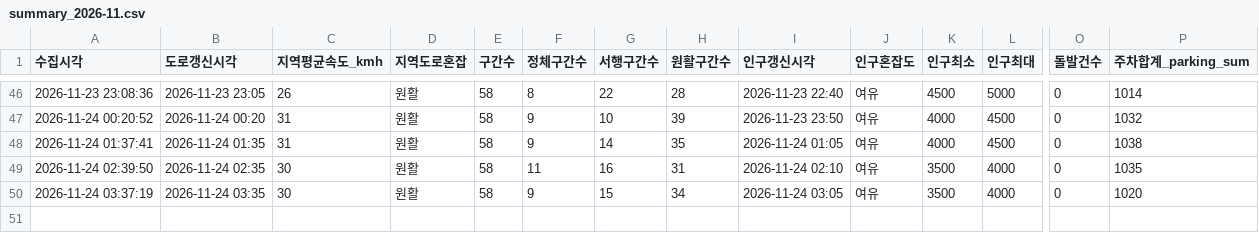
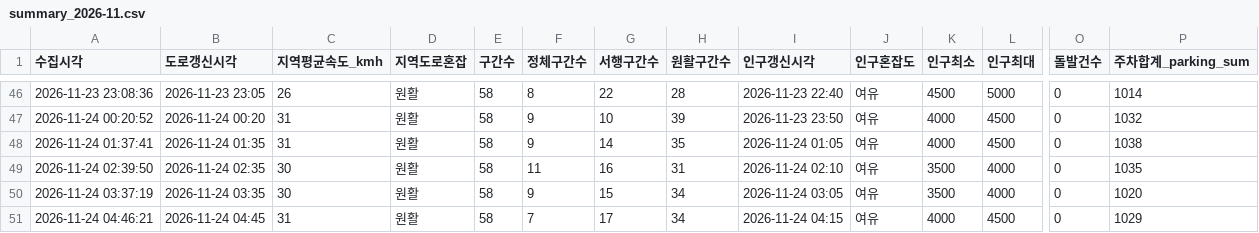
Before and after one commit to emma990622-lgtm/olpark-collector, a CSV file: data/hourly/summary_2026-11.csv, drawn as a sheet; only a part is shown, gaps mark what is left out; rows hold the shown columns only; the diff names each change by its address in the sheet, - before the commit and + after, or states it on an @@ line.

```diff
--- a/data/hourly/summary_2026-11.csv
+++ b/data/hourly/summary_2026-11.csv
+row 51: 2026-11-24 04:46:21 | 2026-11-24 04:45 | 31 | 원활 | 58 | 7 | 17 | 34 | 2026-11-24 04:15 | 여유 | 4000 | 4500 | 0 | 1029
```
Also changed, not shown: data/hourly/ppltn_fcst_2026-11.csv.
